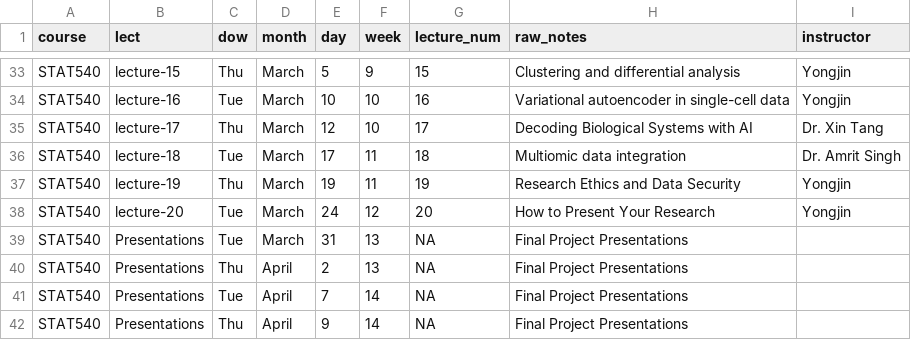
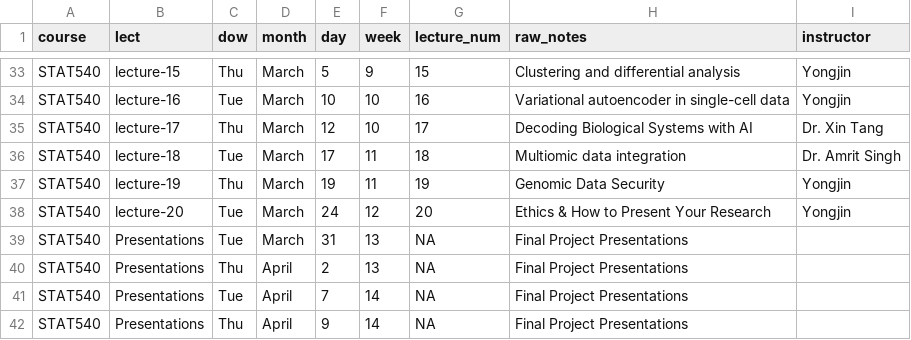
Before and after one commit to STAT540-UBC/stat540-ubc.github.io, a CSV file: course-admin/schedule.csv, drawn as a sheet; only a part is shown, gaps mark what is left out.

Commit message:
adjust schedules and titles

```diff
--- a/course-admin/schedule.csv
+++ b/course-admin/schedule.csv
@@ -36,4 +36,4 @@ STAT540,lecture-17,Thu,March,12,10,17,Decoding Biological Systems with AI ,Dr. X
 STAT540,lecture-18,Tue,March,17,11,18,Multiomic data integration,Dr. Amrit Singh
-STAT540,lecture-19,Thu,March,19,11,19,Research Ethics and Data Security,Yongjin
-STAT540,lecture-20,Tue,March,24,12,20,How to Present Your Research ,Yongjin
+STAT540,lecture-19,Thu,March,19,11,19,Genomic Data Security,Yongjin
+STAT540,lecture-20,Tue,March,24,12,20,Ethics & How to Present Your Research,Yongjin
 STAT540,Presentations,Tue,March,31,13,NA,Final Project Presentations,
```
Also changed, not shown: 3 other files.
